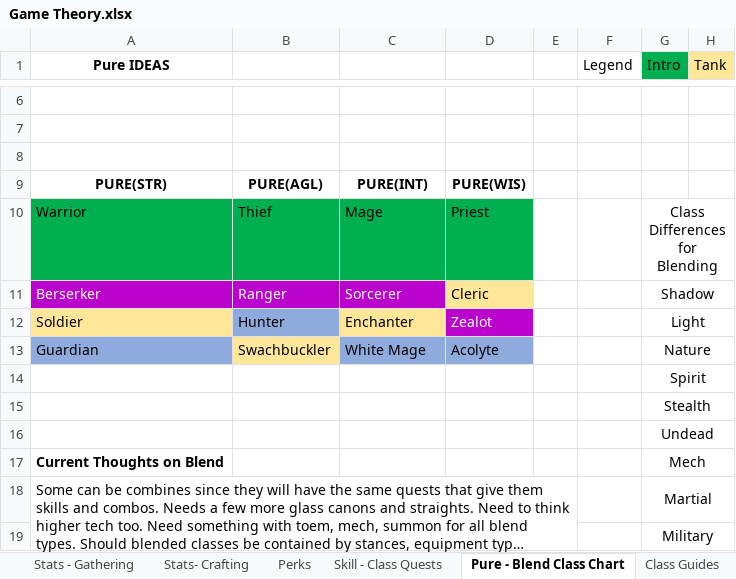
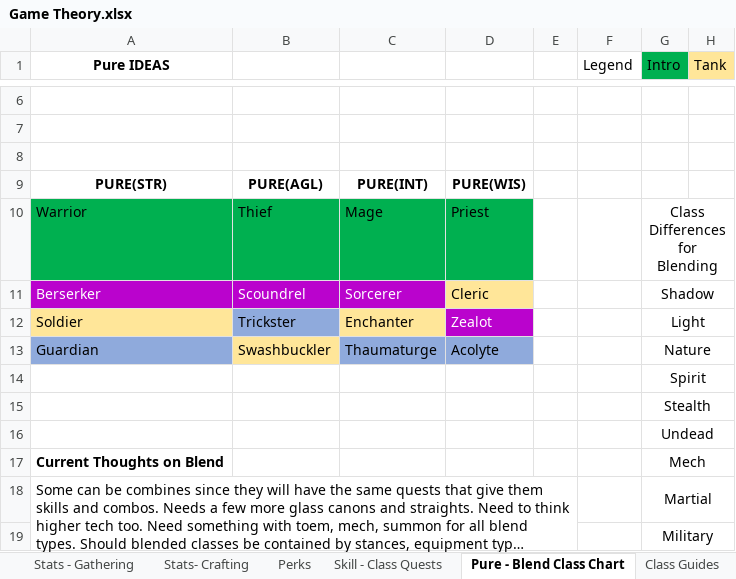
Before and after one commit to TwiceBorn2012/Public-Projects, an Excel workbook: Game Theory.xlsx, sheet Pure - Blend Class Chart, drawn as a sheet; only a part is shown, gaps mark what is left out; long unchanged cells end in …; values as stored, in another font and other column widths than the file's, no borders; the diff covers the shown part only; the diff names each change by its address in the sheet, - before the commit and + after, or states it on an @@ line.

```diff
--- a/Game Theory.xlsx (sheet Pure - Blend Class Chart)
+++ b/Game Theory.xlsx (sheet Pure - Blend Class Chart)
-B11: Ranger
+B11: Scoundrel
-B12: Hunter
+B12: Trickster
-B13: Swachbuckler
+B13: Swashbuckler
-C13: White Mage
+C13: Thaumaturge
```
Also changed, not shown: 33 added rows, 1 removed row and 1 edited cell elsewhere in this sheet, other sheet tabs.
